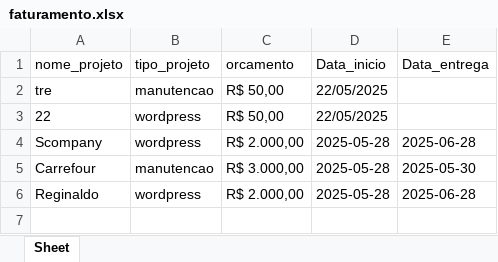
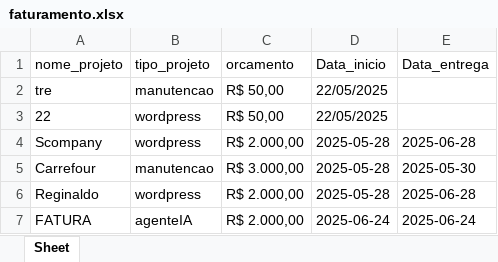
Before and after one commit to GabryelNavarro/works, an Excel workbook: faturamento.xlsx, sheet Sheet, drawn as a sheet; values as stored, in another font and other column widths than the file's, no borders; the diff names each change by its address in the sheet, - before the commit and + after, or states it on an @@ line.

```diff
--- a/faturamento.xlsx (sheet Sheet)
+++ b/faturamento.xlsx (sheet Sheet)
+row 7: FATURA | agenteIA | R$ 2.000,00 | 2025-06-24 | 2025-06-24
```
Also changed, not shown: 4 other files.
